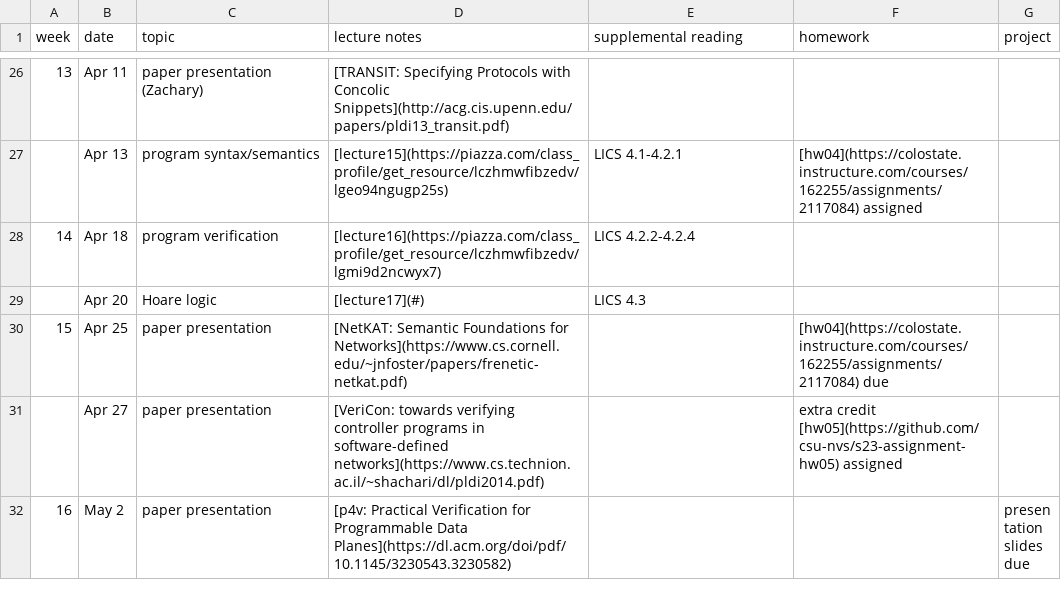
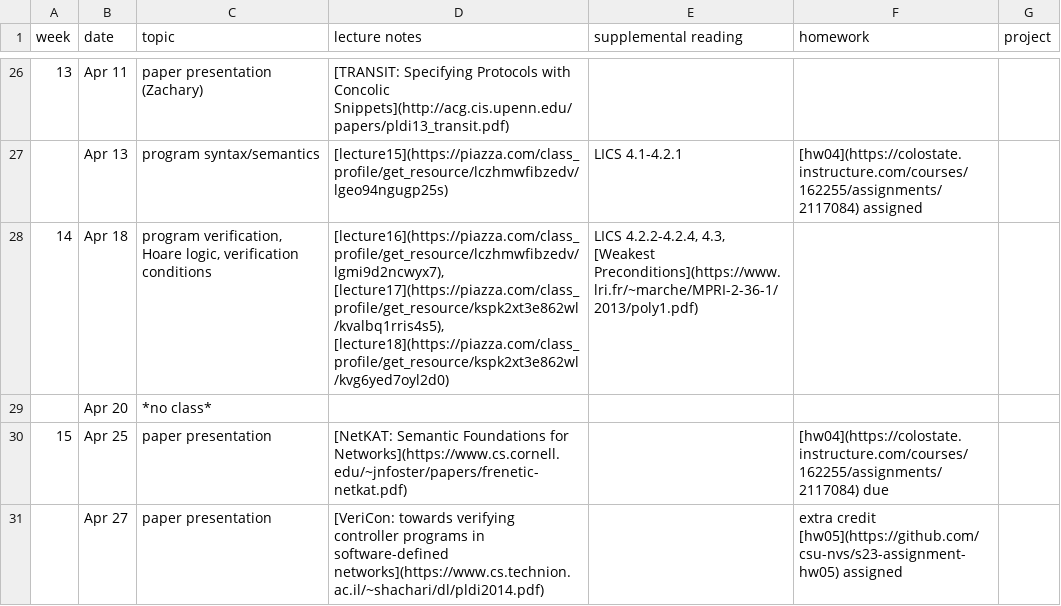
Before and after one commit to csu-nvs/s23-syllabus, a CSV file: schedule.csv, drawn as a sheet; only a part is shown, gaps mark what is left out; the shorter side is filled out with more unchanged rows.

```diff
--- a/schedule.csv
+++ b/schedule.csv
@@ -27,4 +27,4 @@ week,date,topic,lecture notes,supplemental reading,homework,project
 ,Apr 13,program syntax/semantics,[lecture15](https://piazza.com/class_profile/get_resource/lczhmwfibzedv/lgeo94ngugp25s),LICS 4.1-4.2.1,[hw04](https://colostate.instructure.com/courses/162255/assignments/2117084) assigned,
-14,Apr 18,program verification,[lecture16](https://piazza.com/class_profile/get_resource/lczhmwfibzedv/lgmi9d2ncwyx7),LICS 4.2.2-4.2.4,,
-,Apr 20,Hoare logic,[lecture17](#),LICS 4.3,,
+14,Apr 18,"program verification, Hoare logic, verification conditions","[lecture16](https://piazza.com/class_profile/get_resource/lczhmwfibzedv/lgmi9d2ncwyx7), [lecture17](https://piazza.com/class_profile/get_resource/kspk2xt3e862wl/kvalbq1rris4s5), [lecture18](https://piazza.com/class_profile/get_resource/kspk2xt3e862wl/kvg6yed7oyl2d0)","LICS 4.2.2-4.2.4, 4.3, [Weakest Preconditions](https://www.lri.fr/~marche/MPRI-2-36-1/2013/poly1.pdf)",,
+,Apr 20,*no class*,,,,
 15,Apr 25,paper presentation,[NetKAT: Semantic Foundations for Networks](https://www.cs.cornell.edu/~jnfoster/papers/frenetic-netkat.pdf),,[hw04](https://colostate.instructure.com/courses/162255/assignments/2117084) due,
```
Also changed, not shown: 1 other file.
